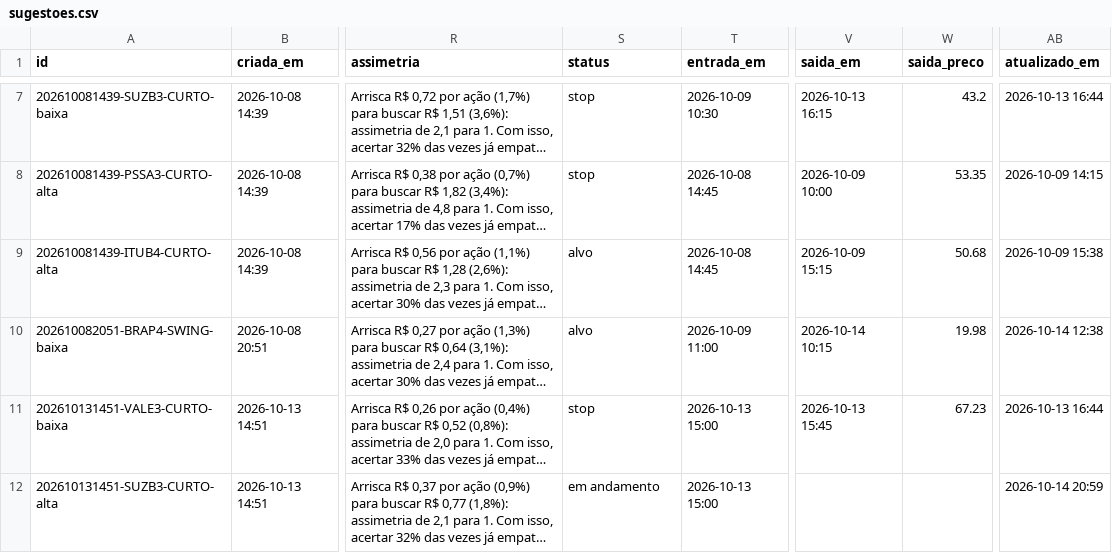
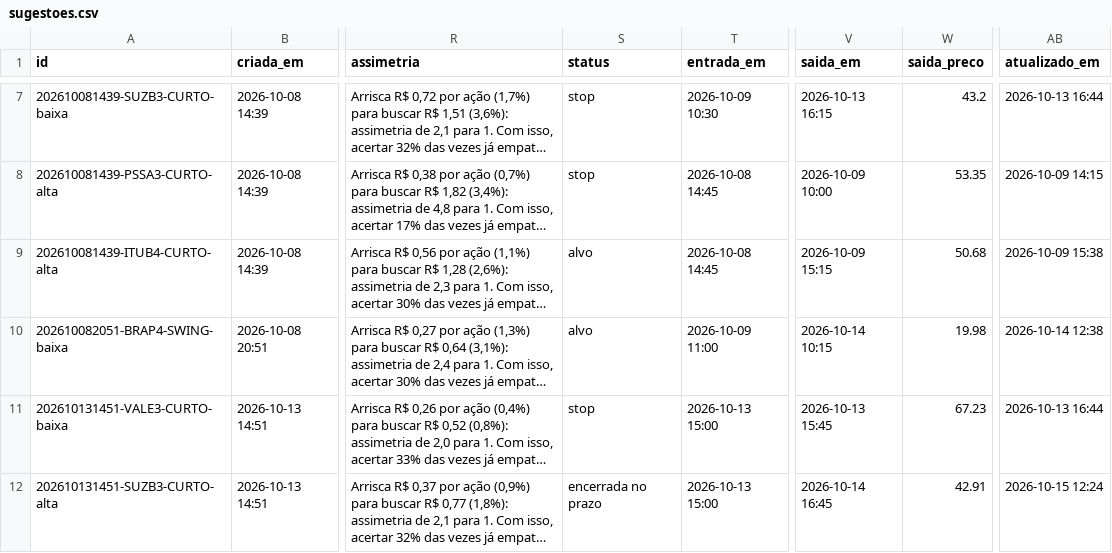
Before and after one commit to DCS1986/PAINEL-ARBITRAGEM, a CSV file: radar_tecnico/radar/sugestoes.csv, drawn as a sheet; only a part is shown, gaps mark what is left out; long unchanged cells end in …; the diff names each change by its address in the sheet, - before the commit and + after, or states it on an @@ line.

```diff
--- a/radar_tecnico/radar/sugestoes.csv
+++ b/radar_tecnico/radar/sugestoes.csv
-S12 (status): em andamento
+S12 (status): encerrada no prazo
-V12 (saida_em): (empty)
+V12 (saida_em): 2026-10-14 16:45
-W12 (saida_preco): (empty)
+W12 (saida_preco): 42.91
-AB12 (atualizado_em): 2026-10-14 20:59
+AB12 (atualizado_em): 2026-10-15 12:24
```
Also changed, not shown: radar_tecnico/radar/leituras.csv.
